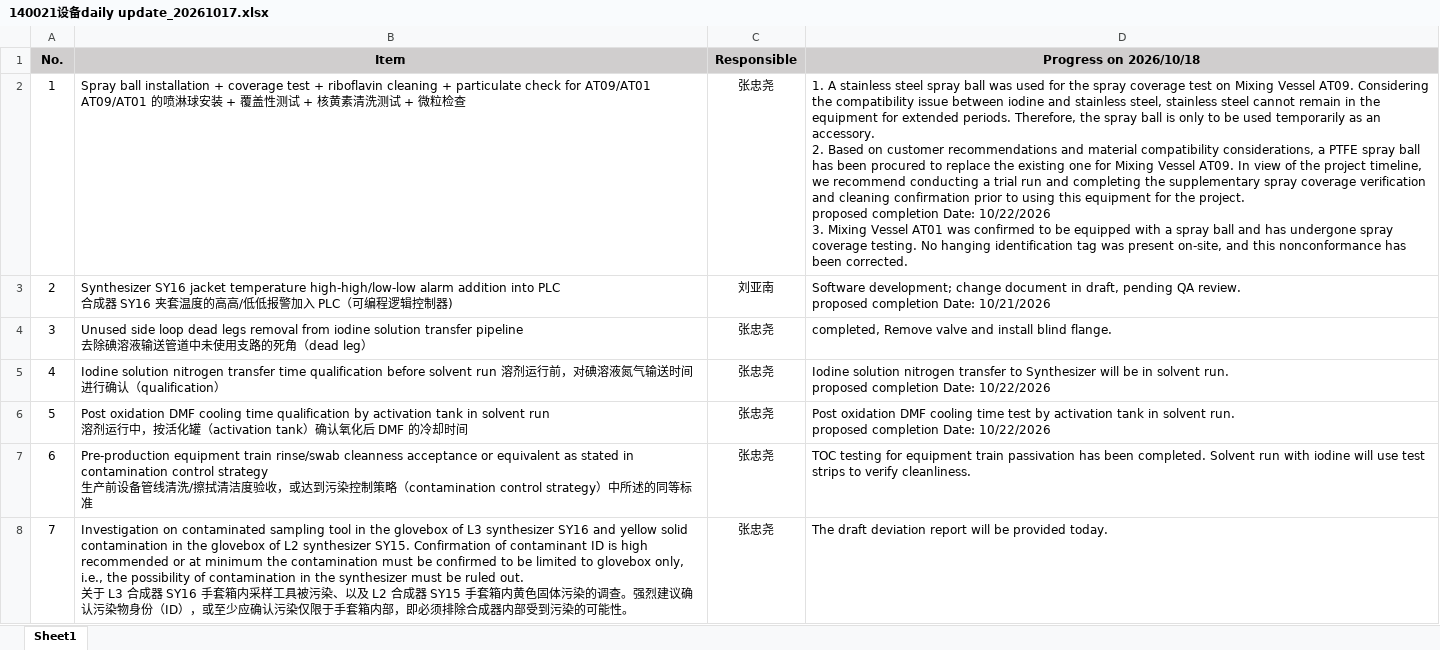
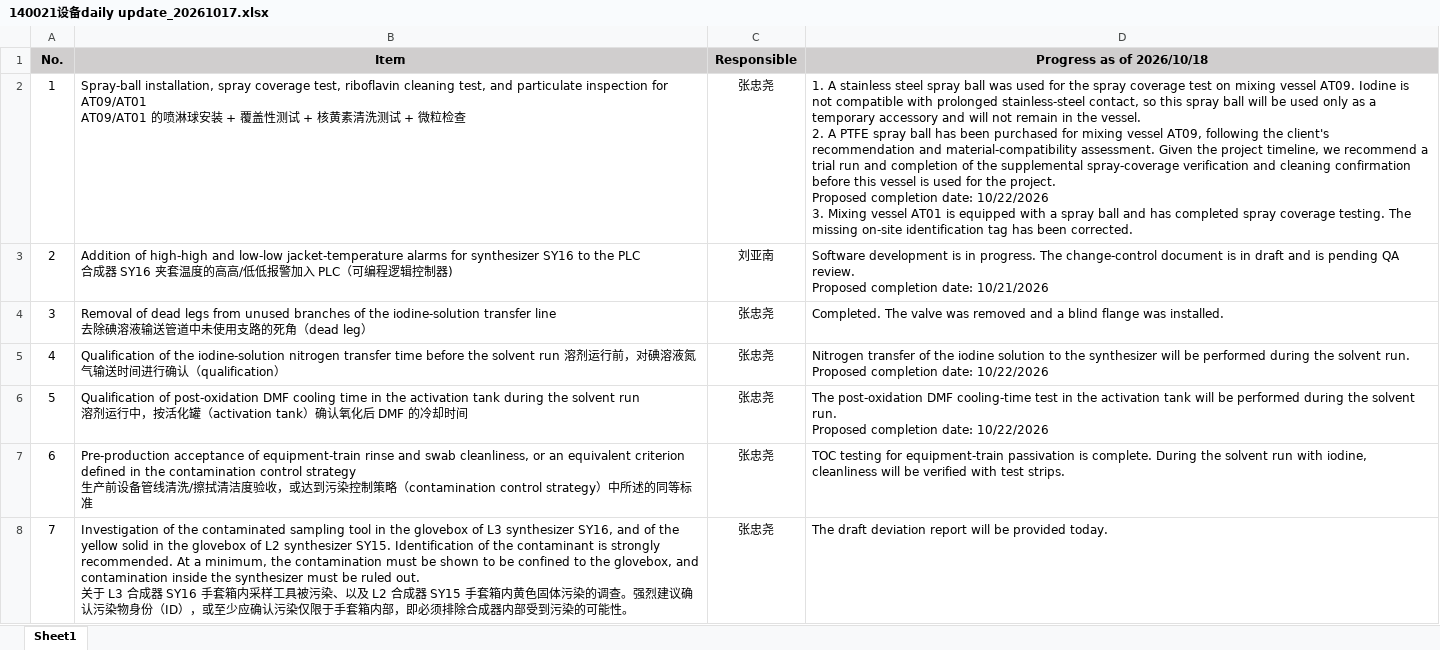
Before and after one commit to peterli0913/BLA, an Excel workbook: 140021设备daily update_20261017.xlsx, sheet Sheet1, drawn as a sheet; values as stored, in another font and other column widths than the file's, no borders; ↵ is a line break in a cell; the diff names each change by its address in the sheet, - before the commit and + after, or states it on an @@ line.

```diff
--- a/140021设备daily update_20261017.xlsx (sheet Sheet1)
+++ b/140021设备daily update_20261017.xlsx (sheet Sheet1)
-D1: Progress on 2026/10/18
+D1: Progress as of 2026/10/18
-B2 (Item): Spray ball installation + coverage test + riboflavin cleaning + particulate check for AT09/AT01…
+B2 (Item): Spray-ball installation, spray coverage test, riboflavin cleaning test, and particulate inspection for AT09/AT01…
-D2 (Progress as of 2026/10/18): …test on Mixing Vessel AT09. Considering the compatibility issue between iodine and stainless steel, stainless steel cannot remain in the equipment for extended periods. Therefore, the spray ball is only to be used temporarily as an accessory. ↵ 2. Based on customer recommendations and material compatibility considerations, a PTFE spray ball has been procured to replace the existing one for Mixing Vessel AT09. In view of the project timeline, we recommend conducting a trial run and completing the supplementary spray coverage verification and cleaning confirmation prior to using this equipment for the project. ↵ proposed completion Date: 10/22/2026 ↵ 3. Mixing Vessel AT01 was confirmed to be equipped with a spray ball and has undergone spray coverage testing. No hanging identification tag was present on-site, and this nonconformance has been…
+D2 (Progress as of 2026/10/18): …test on mixing vessel AT09. Iodine is not compatible with prolonged stainless-steel contact, so this spray ball will be used only as a temporary accessory and will not remain in the vessel. ↵ 2. A PTFE spray ball has been purchased for mixing vessel AT09, following the client's recommendation and material-compatibility assessment. Given the project timeline, we recommend a trial run and completion of the supplemental spray-coverage verification and cleaning confirmation before this vessel is used for the project. ↵ Proposed completion date: 10/22/2026 ↵ 3. Mixing vessel AT01 is equipped with a spray ball and has completed spray coverage testing. The missing on-site identification tag has been…
-B3 (Item): Synthesizer SY16 jacket temperature high-high/low-low alarm addition into PLC ↵ 合…
+B3 (Item): Addition of high-high and low-low jacket-temperature alarms for synthesizer SY16 to the PLC ↵ 合…
-D3 (Progress as of 2026/10/18): Software development; change document in draft, pending QA review. ↵ proposed completion Date: 10/21/2026
+D3 (Progress as of 2026/10/18): Software development is in progress. The change-control document is in draft and is pending QA review. ↵ Proposed completion date: 10/21/2026
-B4 (Item): Unused side loop dead legs removal from iodine solution transfer pipeline ↵ 去除…
+B4 (Item): Removal of dead legs from unused branches of the iodine-solution transfer line ↵ 去除…
-D4 (Progress as of 2026/10/18): completed, Remove valve and install blind flange.
+D4 (Progress as of 2026/10/18): Completed. The valve was removed and a blind flange was installed.
-B5 (Item): Iodine solution nitrogen transfer time qualification before solvent run…
+B5 (Item): Qualification of the iodine-solution nitrogen transfer time before the solvent run…
-D5 (Progress as of 2026/10/18): Iodine solution nitrogen transfer to Synthesizer will be in solvent run. ↵ proposed completion Date: 10/22/2026
+D5 (Progress as of 2026/10/18): Nitrogen transfer of the iodine solution to the synthesizer will be performed during the solvent run. ↵ Proposed completion date: 10/22/2026
-B6 (Item): Post oxidation DMF cooling time qualification by activation tank in solvent run…
+B6 (Item): Qualification of post-oxidation DMF cooling time in the activation tank during the solvent run…
-D6 (Progress as of 2026/10/18): Post oxidation DMF cooling time test by activation tank in solvent run. ↵ proposed completion Date: 10/22/2026
+D6 (Progress as of 2026/10/18): The post-oxidation DMF cooling-time test in the activation tank will be performed during the solvent run. ↵ Proposed completion date: 10/22/2026
-B7 (Item): Pre-production equipment train rinse/swab cleanness acceptance or equivalent as stated in contamination control…
+B7 (Item): Pre-production acceptance of equipment-train rinse and swab cleanliness, or an equivalent criterion defined in the contamination control…
-D7 (Progress as of 2026/10/18): …testing for equipment train passivation has been completed. Solvent run with iodine will use test strips to verify cleanliness.
+D7 (Progress as of 2026/10/18): …testing for equipment-train passivation is complete. During the solvent run with iodine, cleanliness will be verified with test strips.
-B8 (Item): Investigation on contaminated sampling tool in the glovebox of L3 synthesizer SY16 and yellow solid contamination in the glovebox of L2 synthesizer SY15. Confirmation of contaminant ID is high recommended or at minimum the contamination must be confirmed to be limited to glovebox only, i.e., the possibility of contamination in the synthesizer…
+B8 (Item): Investigation of the contaminated sampling tool in the glovebox of L3 synthesizer SY16, and of the yellow solid in the glovebox of L2 synthesizer SY15. Identification of the contaminant is strongly recommended. At a minimum, the contamination must be shown to be confined to the glovebox, and contamination inside the synthesizer…
```
